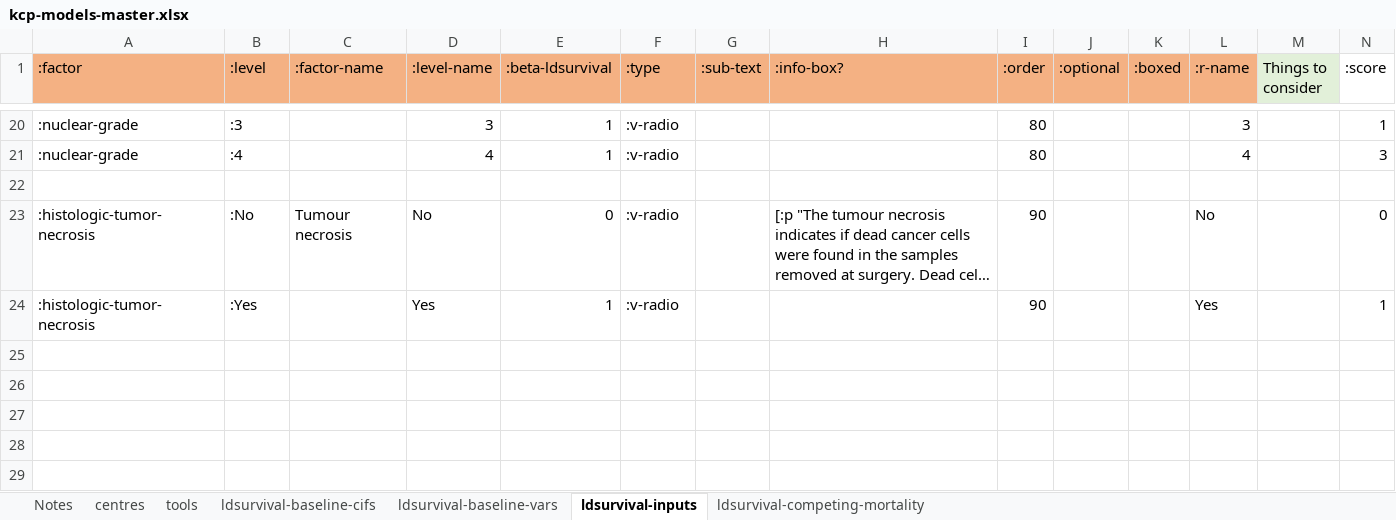
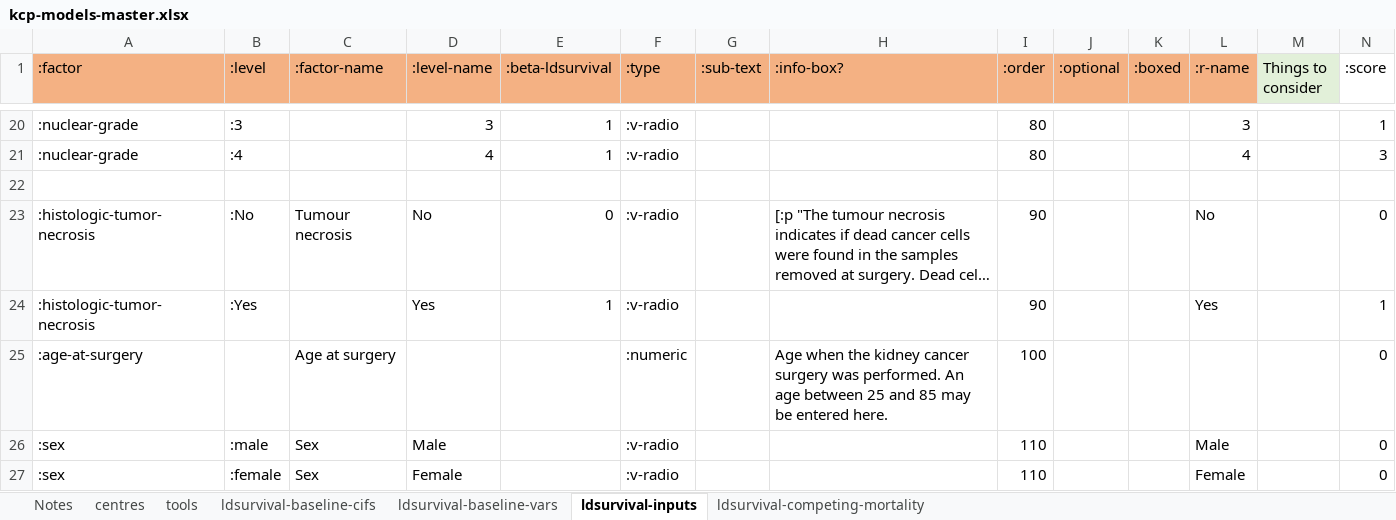
Before and after one commit to WintonCentre/kcp, an Excel workbook: resources/kcp-models-master.xlsx, sheet ldsurvival-inputs, drawn as a sheet; only a part is shown, gaps mark what is left out; long unchanged cells end in …; values as stored, in another font and other column widths than the file's, no borders; the diff names each change by its address in the sheet, - before the commit and + after, or states it on an @@ line.

Commit message:
KCP-77 - wip (models master)

```diff
--- a/resources/kcp-models-master.xlsx (sheet ldsurvival-inputs)
+++ b/resources/kcp-models-master.xlsx (sheet ldsurvival-inputs)
+row 25: :age-at-surgery |  | Age at surgery |  |  | :numeric |  | Age when the kidney cancer surgery was performed. An age between 25 and 85 may be entered here. | 100 |  |  |  |  | 0
+row 26: :sex | :male | Sex | Male |  | :v-radio |  |  | 110 |  |  | Male |  | 0
+row 27: :sex | :female | Sex | Female |  | :v-radio |  |  | 110 |  |  | Female |  | 0
```
